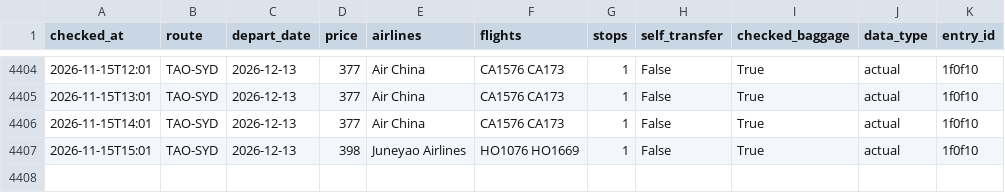
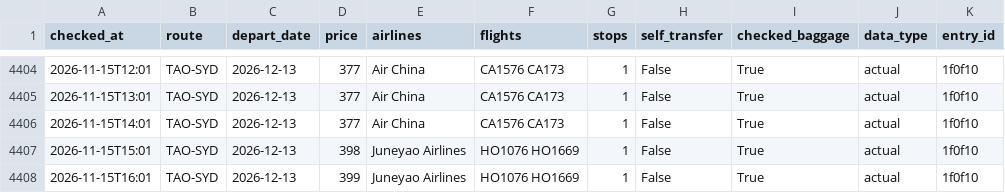
Before and after one commit to liuyongbendan-web/flight-watch-live, a CSV file: flight-watch/cloud-data/history.csv, drawn as a sheet; only a part is shown, gaps mark what is left out.

```diff
--- a/flight-watch/cloud-data/history.csv
+++ b/flight-watch/cloud-data/history.csv
@@ -4407 +4407,2 @@ checked_at,route,depart_date,price,airlines,flights,stops,self_transfer,checked_
 2026-11-15T15:01,TAO-SYD,2026-12-13,398,Juneyao Airlines,HO1076 HO1669,1,False,True,actual,1f0f10
+2026-11-15T16:01,TAO-SYD,2026-12-13,399,Juneyao Airlines,HO1076 HO1669,1,False,True,actual,1f0f10
```
Also changed, not shown: 2 other files.
